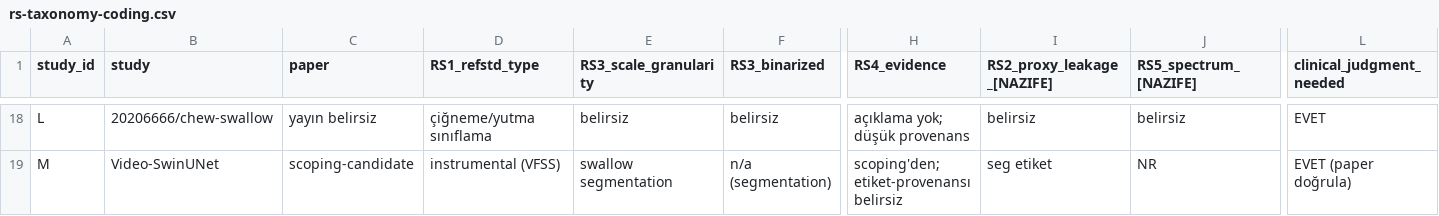
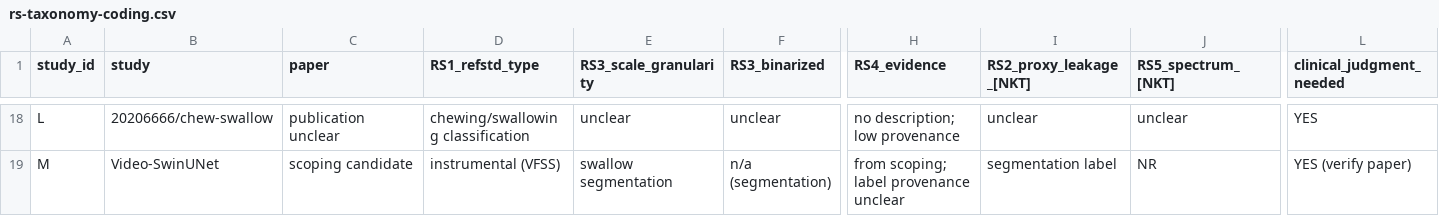
Before and after one commit to sefatuncer/dysphagia-ai-reproducibility-audit-2, a CSV file: transparency/rs-taxonomy-coding.csv, drawn as a sheet; only a part is shown, gaps mark what is left out; the diff covers the shown part only; the diff names each change by its address in the sheet, - before the commit and + after, or states it on an @@ line.

```diff
--- a/transparency/rs-taxonomy-coding.csv
+++ b/transparency/rs-taxonomy-coding.csv
-I1: RS2_proxy_leakage_[NAZIFE]
+I1: RS2_proxy_leakage_[NKT]
-J1: RS5_spectrum_[NAZIFE]
+J1: RS5_spectrum_[NKT]
-C18 (paper): yayın belirsiz
+C18 (paper): publication unclear
-D18 (RS1_refstd_type): çiğneme/yutma sınıflama
+D18 (RS1_refstd_type): chewing/swallowing classification
-E18 (RS3_scale_granularity): belirsiz
+E18 (RS3_scale_granularity): unclear
-F18 (RS3_binarized): belirsiz
+F18 (RS3_binarized): unclear
-H18 (RS4_evidence): açıklama yok; düşük provenans
+H18 (RS4_evidence): no description; low provenance
-I18 (RS2_proxy_leakage_[NKT]): belirsiz
+I18 (RS2_proxy_leakage_[NKT]): unclear
-J18 (RS5_spectrum_[NKT]): belirsiz
+J18 (RS5_spectrum_[NKT]): unclear
-L18 (clinical_judgment_needed): EVET
+L18 (clinical_judgment_needed): YES
-C19 (paper): scoping-candidate
+C19 (paper): scoping candidate
-H19 (RS4_evidence): scoping'den; etiket-provenansı belirsiz
+H19 (RS4_evidence): from scoping; label provenance unclear
-I19 (RS2_proxy_leakage_[NKT]): seg etiket
+I19 (RS2_proxy_leakage_[NKT]): segmentation label
-L19 (clinical_judgment_needed): EVET (paper doğrula)
+L19 (clinical_judgment_needed): YES (verify paper)
```
Also changed, not shown: 98 edited cells elsewhere in this file, 51 other files.
